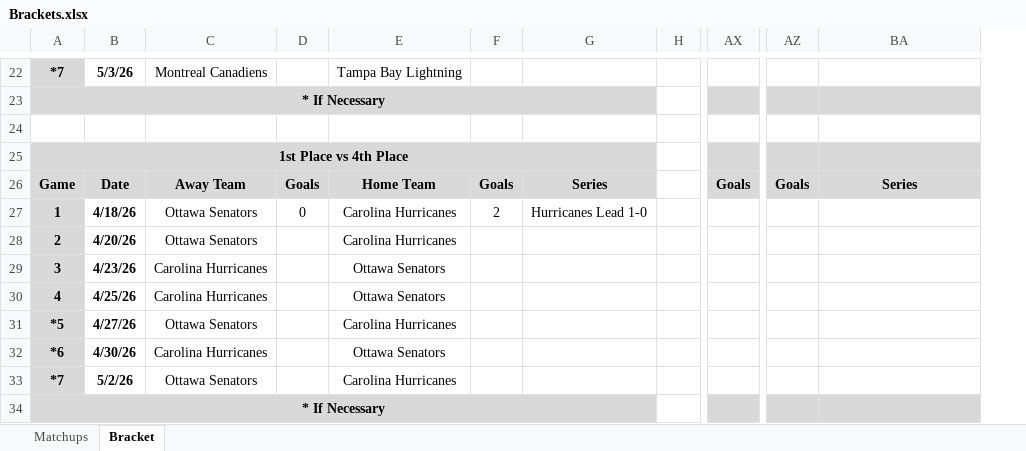
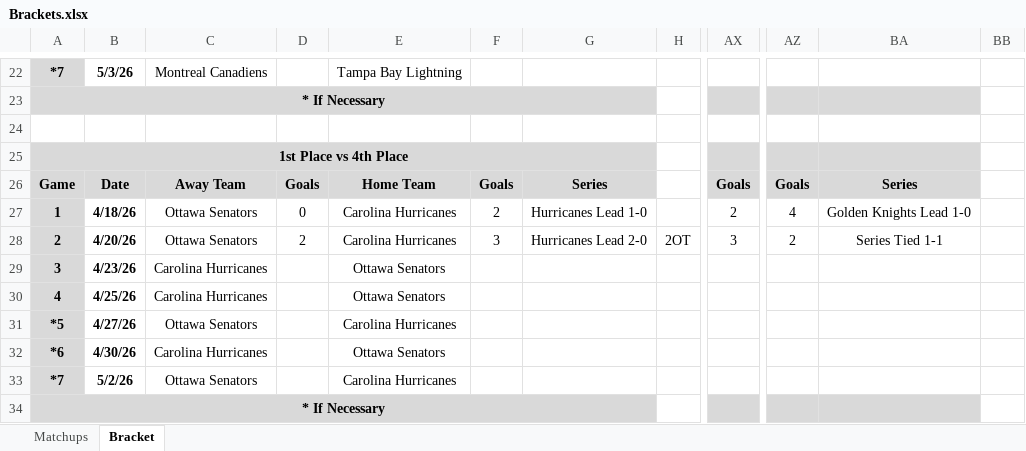
Before and after one commit to cmwrite/NHLStats, an Excel workbook: 2025_2026/Playoffs/Brackets.xlsx, sheet Bracket, drawn as a sheet; only a part is shown, gaps mark what is left out; values as stored, in another font and other column widths than the file's, no borders; removed rows and columns are numbered as before the commit, all else as after; the diff covers the shown part only; the diff names each change by its address in the sheet, - before the commit and + after, or states it on an @@ line.

Commit message:
Updated Brackets
Data Input to last game of day 4/22/26

```diff
--- a/2025_2026/Playoffs/Brackets.xlsx (sheet Bracket)
+++ b/2025_2026/Playoffs/Brackets.xlsx (sheet Bracket)
-column H, empty
+column H, row 28: 2OT
+column BB, empty
-AX27: (empty)
+AX27: 2
-AZ27: (empty)
+AZ27: 4
-BA27: (empty)
+BA27: Golden Knights Lead 1-0
-D28: (empty)
+D28: 2
-F28: (empty)
+F28: 3
-G28: (empty)
+G28: Hurricanes Lead 2-0
-AX28: (empty)
+AX28: 3
-AZ28: (empty)
+AZ28: 2
-BA28: (empty)
+BA28: Series Tied 1-1
```
Also changed, not shown: 33 edited cells elsewhere in this sheet.
